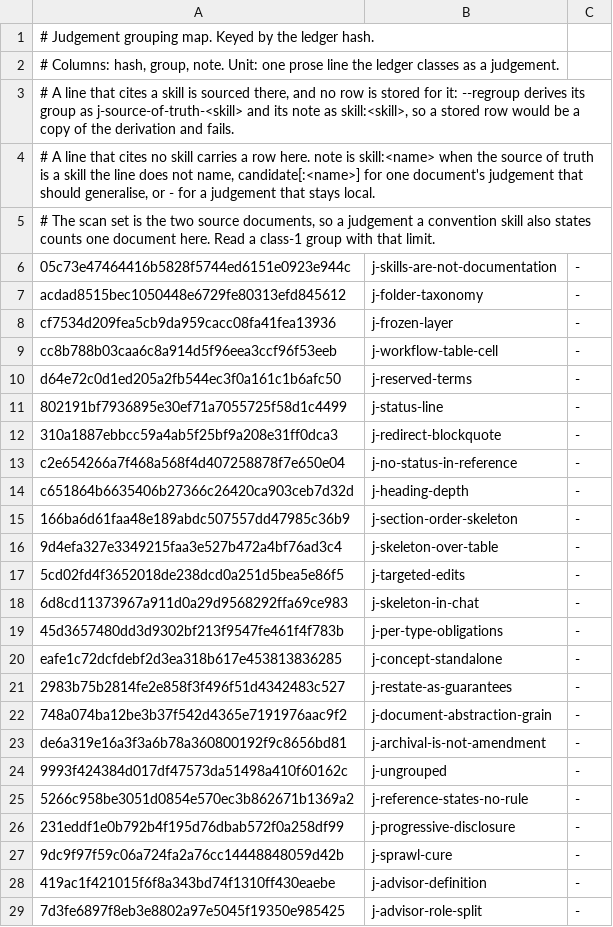
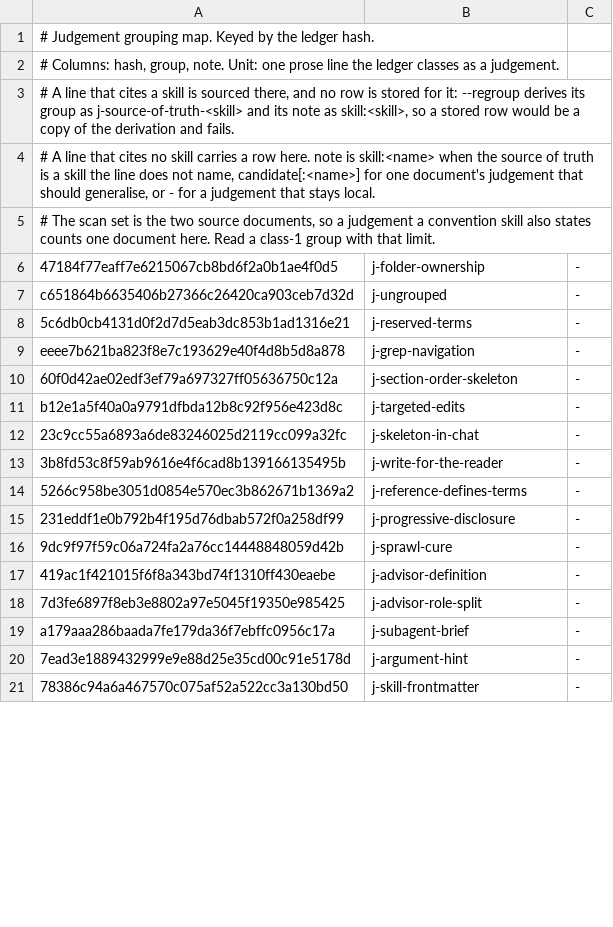
Before and after one commit to yaojiethng/agent-sandbox, a TSV file: scripts/lint/norm-judgements.tsv, drawn as a sheet; only a part is shown; the shorter side is filled out with more unchanged rows; the diff covers the shown part only.

Commit message:
workflow: retire documentation_policy
The convention moves into the docs skill, the mechanism into the two procedures that run it, the prose standard into the corpus, and the policy file is deleted.

```diff
--- a/scripts/lint/norm-judgements.tsv
+++ b/scripts/lint/norm-judgements.tsv
@@ -5,22 +5,11 @@
 # The scan set is the two source documents, so a judgement a convention skill also states counts one document here. Read a class-1 group with that limit.
-05c73e47464416b5828f5744ed6151e0923e944c	j-skills-are-not-documentation	-
-acdad8515bec1050448e6729fe80313efd845612	j-folder-taxonomy	-
-cf7534d209fea5cb9da959cacc08fa41fea13936	j-frozen-layer	-
-cc8b788b03caa6c8a914d5f96eea3ccf96f53eeb	j-workflow-table-cell	-
-d64e72c0d1ed205a2fb544ec3f0a161c1b6afc50	j-reserved-terms	-
-802191bf7936895e30ef71a7055725f58d1c4499	j-status-line	-
-310a1887ebbcc59a4ab5f25bf9a208e31ff0dca3	j-redirect-blockquote	-
-c2e654266a7f468a568f4d407258878f7e650e04	j-no-status-in-reference	-
-c651864b6635406b27366c26420ca903ceb7d32d	j-heading-depth	-
-166ba6d61faa48e189abdc507557dd47985c36b9	j-section-order-skeleton	-
-9d4efa327e3349215faa3e527b472a4bf76ad3c4	j-skeleton-over-table	-
-5cd02fd4f3652018de238dcd0a251d5bea5e86f5	j-targeted-edits	-
-6d8cd11373967a911d0a29d9568292ffa69ce983	j-skeleton-in-chat	-
-45d3657480dd3d9302bf213f9547fe461f4f783b	j-per-type-obligations	-
-eafe1c72dcfdebf2d3ea318b617e453813836285	j-concept-standalone	-
-2983b75b2814fe2e858f3f496f51d4342483c527	j-restate-as-guarantees	-
-748a074ba12be3b37f542d4365e7191976aac9f2	j-document-abstraction-grain	-
-de6a319e16a3f3a6b78a360800192f9c8656bd81	j-archival-is-not-amendment	-
-9993f424384d017df47573da51498a410f60162c	j-ungrouped	-
-5266c958be3051d0854e570ec3b862671b1369a2	j-reference-states-no-rule	-
+47184f77eaff7e6215067cb8bd6f2a0b1ae4f0d5	j-folder-ownership	-
+c651864b6635406b27366c26420ca903ceb7d32d	j-ungrouped	-
+5c6db0cb4131d0f2d7d5eab3dc853b1ad1316e21	j-reserved-terms	-
+eeee7b621ba823f8e7c193629e40f4d8b5d8a878	j-grep-navigation	-
+60f0d42ae02edf3ef79a697327ff05636750c12a	j-section-order-skeleton	-
+b12e1a5f40a0a9791dfbda12b8c92f956e423d8c	j-targeted-edits	-
+23c9cc55a6893a6de83246025d2119cc099a32fc	j-skeleton-in-chat	-
+3b8fd53c8f59ab9616e4f6cad8b139166135495b	j-write-for-the-reader	-
+5266c958be3051d0854e570ec3b862671b1369a2	j-reference-defines-terms	-
 231eddf1e0b792b4f195d76dbab572f0a258df99	j-progressive-disclosure	-
```
Also changed, not shown: 1 added row, 1 removed row and 13 edited cells elsewhere in this file, 25 other files.
